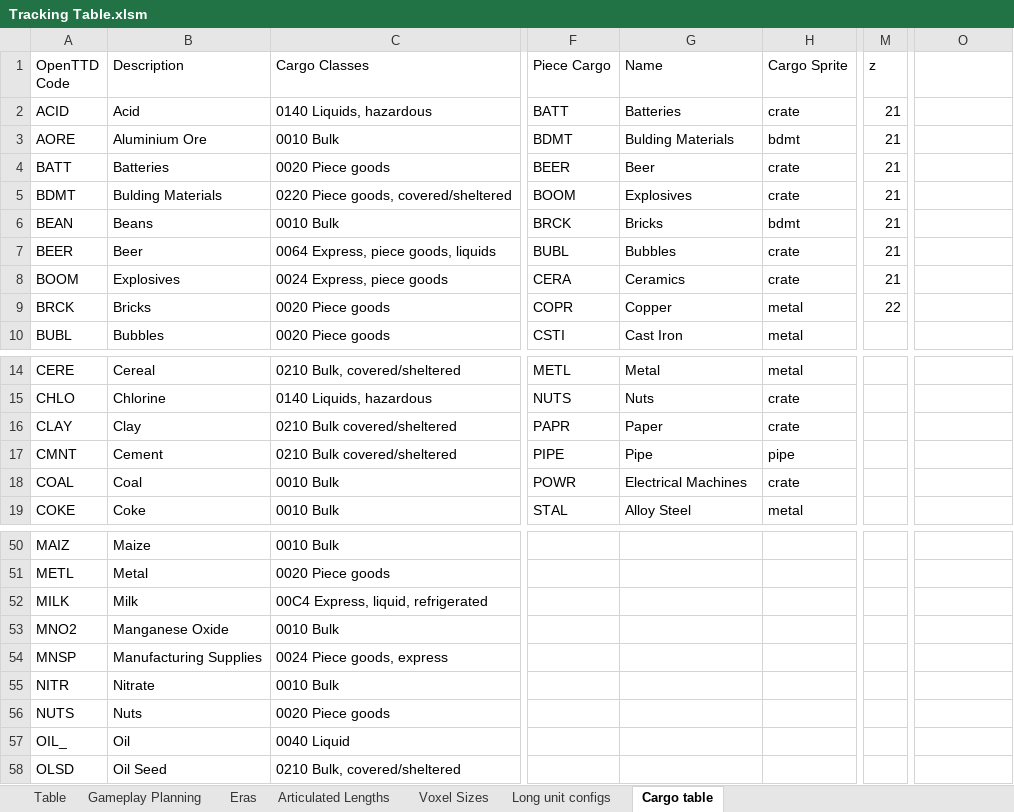
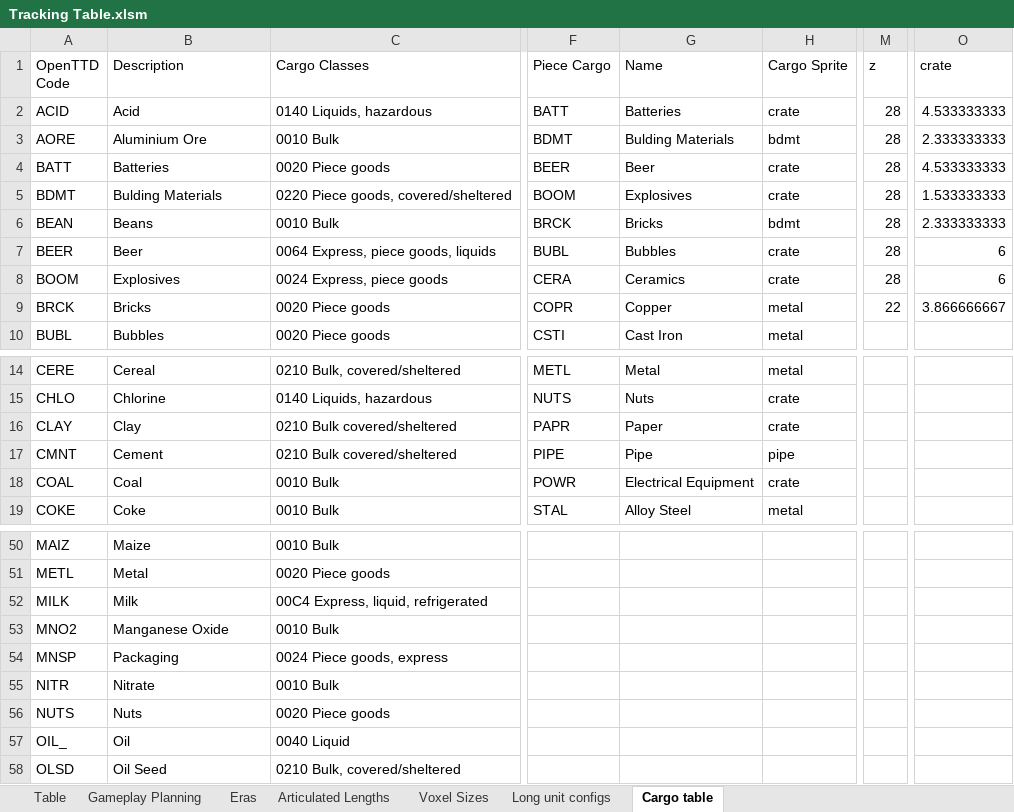
Before and after one commit to mattkimber/timberwolfs_trains, an Excel workbook: Tracking Table.xlsm, sheet Cargo table, drawn as a sheet; only a part is shown, gaps mark what is left out; values as stored, in another font and other column widths than the file's, no cell formats; the diff covers the shown part only; the diff names each change by its address in the sheet, - before the commit and + after, or states it on an @@ line.

```diff
--- a/Tracking Table.xlsm (sheet Cargo table)
+++ b/Tracking Table.xlsm (sheet Cargo table)
-O1: (empty)
+O1: crate
-M2:M8 (z): 21
+M2:M8 (z): 28
-O2 (crate): (empty)
+O2 (crate): 4.533333333
-O3 (crate): (empty)
+O3 (crate): 2.333333333
-O4 (crate): (empty)
+O4 (crate): 4.533333333
-O5 (crate): (empty)
+O5 (crate): 1.533333333
-O6 (crate): (empty)
+O6 (crate): 2.333333333
-O7:O8 (crate): (empty)
+O7:O8 (crate): 6
-O9 (crate): (empty)
+O9 (crate): 3.866666667
-G18 (Name): Electrical Machines
+G18 (Name): Electrical Equipment
-B54 (Description): Manufacturing Supplies
+B54 (Description): Packaging
```
Also changed, not shown: 7 added rows and 20 edited cells elsewhere in this sheet, cell formats, 14 other files.
